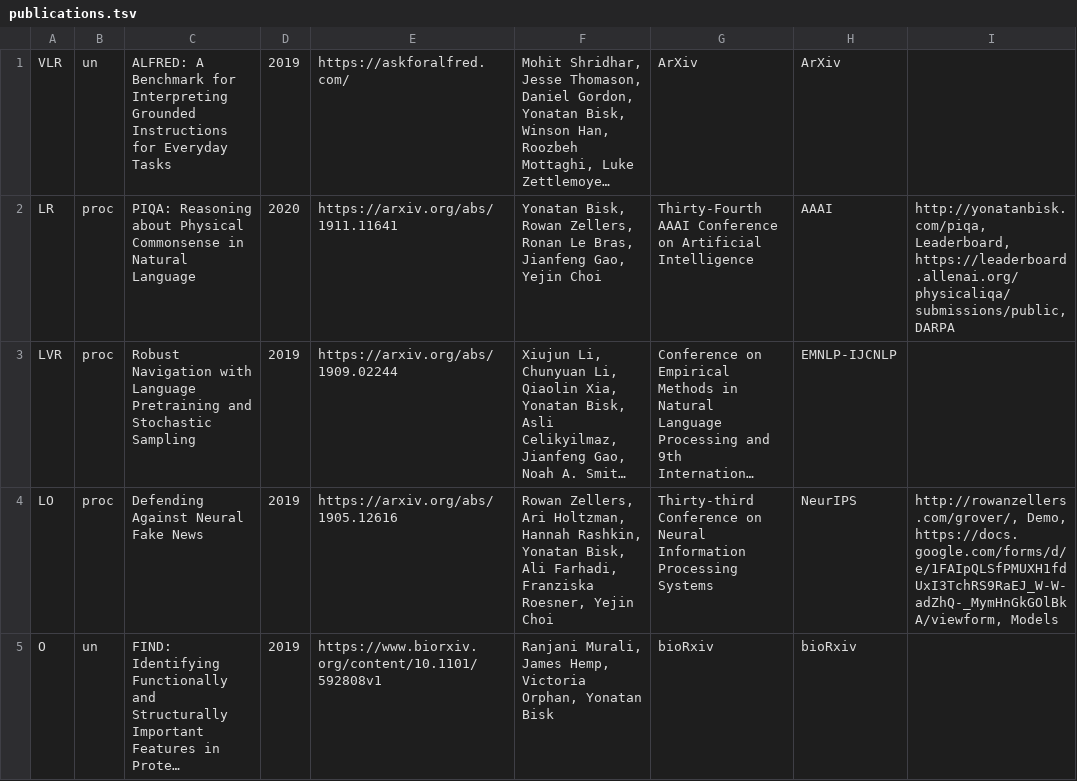
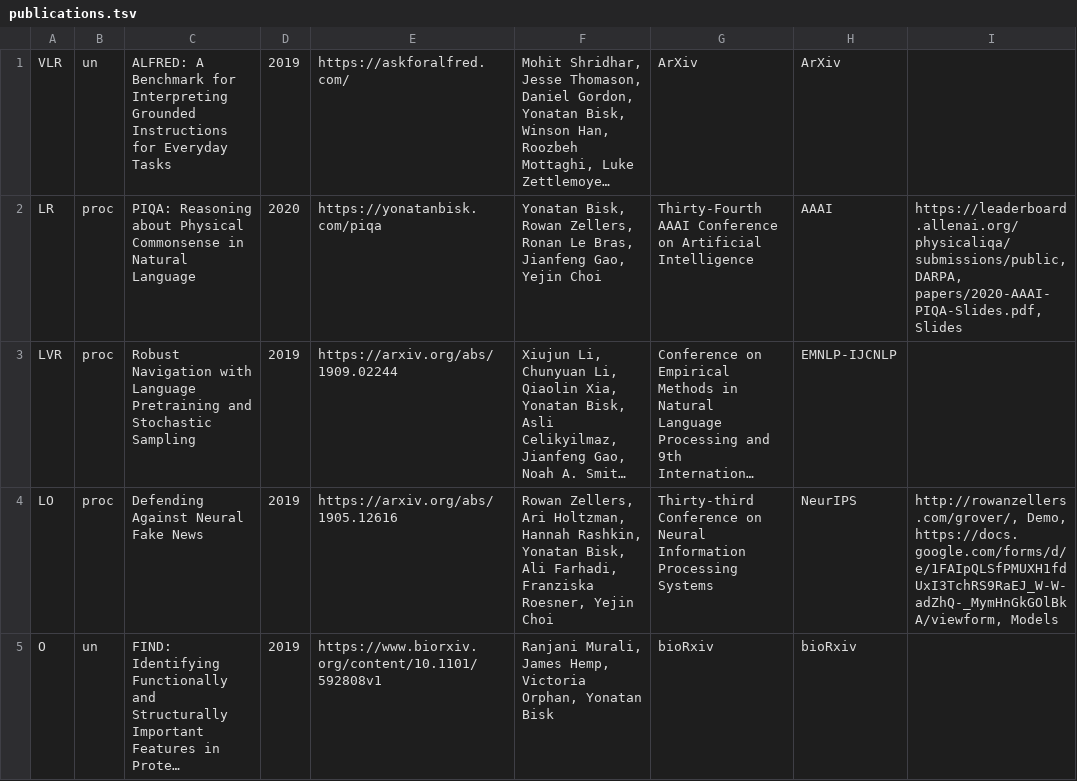
Before and after one commit to ybisk/ybisk.github.io, a TSV file: publications.tsv, drawn as a sheet; only a part is shown; long unchanged cells end in …; the diff names each change by its address in the sheet, - before the commit and + after, or states it on an @@ line.

Commit message:
uploading slides

```diff
--- a/publications.tsv
+++ b/publications.tsv
-E2: https://arxiv.org/abs/1911.11641
+E2: https://yonatanbisk.com/piqa
-I2: http://yonatanbisk.com/piqa, Leaderboard, https://leaderboard.allenai.org/physicaliqa/submissions/public, DARPA
+I2: https://leaderboard.allenai.org/physicaliqa/submissions/public, DARPA, papers/2020-AAAI-PIQA-Slides.pdf, Slides
```
Also changed, not shown: 3 other files.
